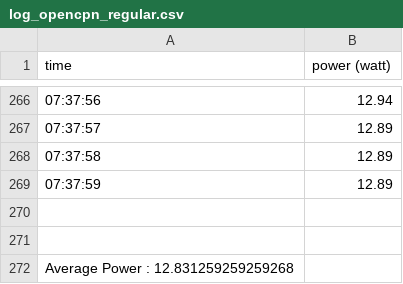
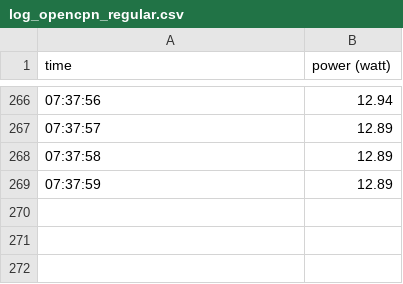
Before and after one commit to alan-mushi/opencpn-low-energy, a CSV file: measures/on Thibaud laptop/log_opencpn_regular.csv, drawn as a sheet; only a part is shown, gaps mark what is left out; the diff names each change by its address in the sheet, - before the commit and + after, or states it on an @@ line.

```diff
--- a/measures/on Thibaud laptop/log_opencpn_regular.csv
+++ b/measures/on Thibaud laptop/log_opencpn_regular.csv
-row 270: (empty)
-row 271: (empty)
-row 272: Average Power : 12.831259259259268
```
Also changed, not shown: measures/on Thibaud laptop/log_opencpn_slow_timers.csv, measures/on Thibaud laptop/log_system_only.csv, 17 other files.
